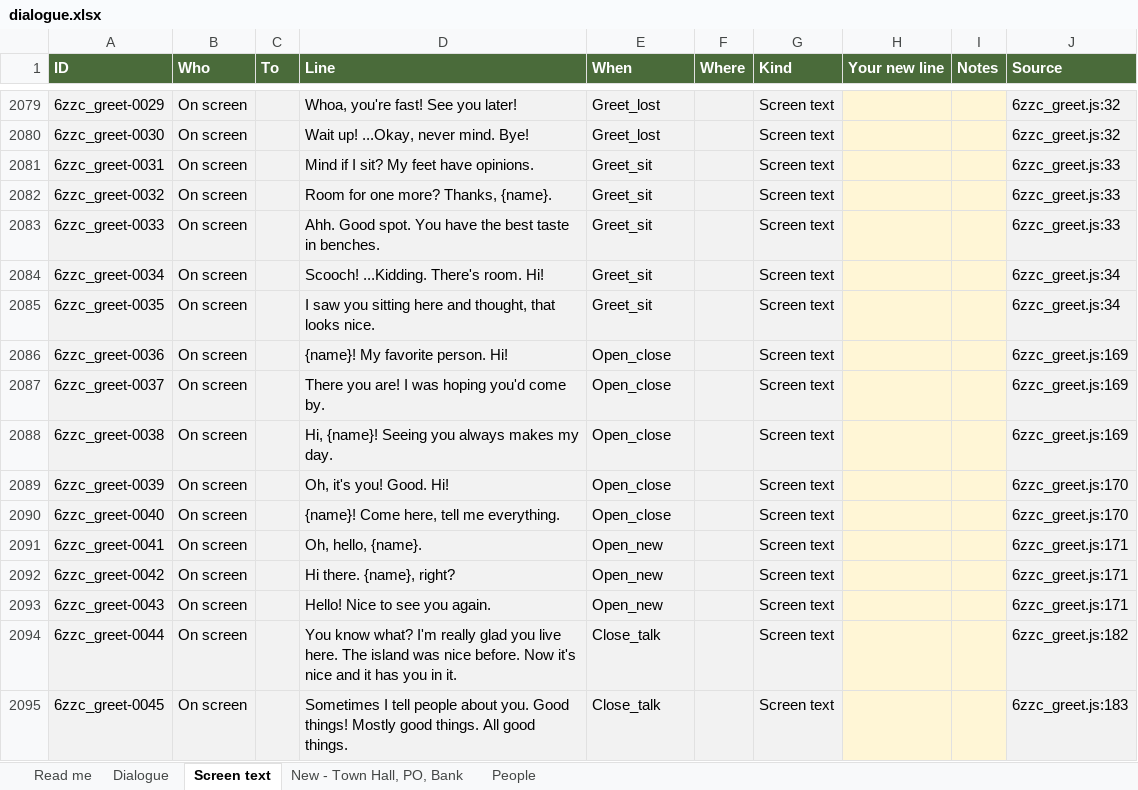
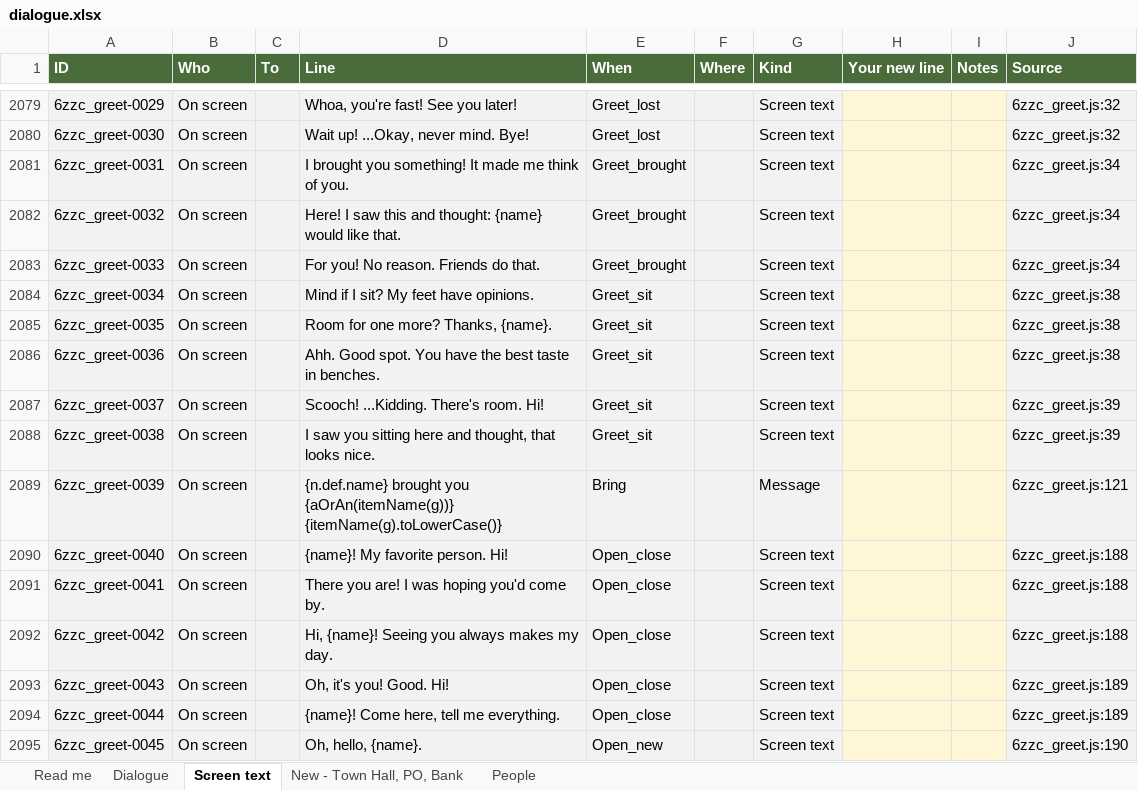
Before and after one commit to Davidjdavid/SarahCrossing, an Excel workbook: docs/dialogue/dialogue.xlsx, sheet Screen text, drawn as a sheet; only a part is shown, gaps mark what is left out; values as stored, in another font and other column widths than the file's, no borders; the diff covers the shown part only; the diff names each change by its address in the sheet, - before the commit and + after, or states it on an @@ line.

```diff
--- a/docs/dialogue/dialogue.xlsx (sheet Screen text)
+++ b/docs/dialogue/dialogue.xlsx (sheet Screen text)
-D2081 (Line): Mind if I sit? My feet have opinions.
+D2081 (Line): I brought you something! It made me think of you.
-E2081:E2083 (When): Greet_sit
+E2081:E2083 (When): Greet_brought
-J2081:J2083 (Source): 6zzc_greet.js:33
+J2081:J2083 (Source): 6zzc_greet.js:34
-D2082 (Line): Room for one more? Thanks, {name}.
+D2082 (Line): Here! I saw this and thought: {name} would like that.
-D2083 (Line): Ahh. Good spot. You have the best taste in benches.
+D2083 (Line): For you! No reason. Friends do that.
-D2084 (Line): Scooch! ...Kidding. There's room. Hi!
+D2084 (Line): Mind if I sit? My feet have opinions.
-J2084:J2085 (Source): 6zzc_greet.js:34
+J2084:J2085 (Source): 6zzc_greet.js:38
-D2085 (Line): I saw you sitting here and thought, that looks nice.
+D2085 (Line): Room for one more? Thanks, {name}.
-D2086 (Line): {name}! My favorite person. Hi!
+D2086 (Line): Ahh. Good spot. You have the best taste in benches.
-E2086:E2088 (When): Open_close
+E2086:E2088 (When): Greet_sit
-J2086 (Source): 6zzc_greet.js:169
+J2086 (Source): 6zzc_greet.js:38
-D2087 (Line): There you are! I was hoping you'd come by.
+D2087 (Line): Scooch! ...Kidding. There's room. Hi!
-J2087:J2088 (Source): 6zzc_greet.js:169
+J2087:J2088 (Source): 6zzc_greet.js:39
-D2088 (Line): Hi, {name}! Seeing you always makes my day.
+D2088 (Line): I saw you sitting here and thought, that looks nice.
-D2089 (Line): Oh, it's you! Good. Hi!
+D2089 (Line): {n.def.name} brought you {aOrAn(itemName(g))} {itemName(g).toLowerCase()}
-E2089 (When): Open_close
+E2089 (When): Bring
-G2089 (Kind): Screen text
+G2089 (Kind): Message
-J2089 (Source): 6zzc_greet.js:170
+J2089 (Source): 6zzc_greet.js:121
-D2090 (Line): {name}! Come here, tell me everything.
+D2090 (Line): {name}! My favorite person. Hi!
-J2090 (Source): 6zzc_greet.js:170
+J2090 (Source): 6zzc_greet.js:188
-D2091 (Line): Oh, hello, {name}.
+D2091 (Line): There you are! I was hoping you'd come by.
-E2091:E2093 (When): Open_new
+E2091:E2093 (When): Open_close
-J2091:J2092 (Source): 6zzc_greet.js:171
+J2091:J2092 (Source): 6zzc_greet.js:188
-D2092 (Line): Hi there. {name}, right?
+D2092 (Line): Hi, {name}! Seeing you always makes my day.
-D2093 (Line): Hello! Nice to see you again.
+D2093 (Line): Oh, it's you! Good. Hi!
-J2093 (Source): 6zzc_greet.js:171
+J2093 (Source): 6zzc_greet.js:189
-D2094 (Line): You know what? I'm really glad you live here. The island was nice before. Now it's nice and it has you in it.
+D2094 (Line): {name}! Come here, tell me everything.
-E2094 (When): Close_talk
+E2094 (When): Open_close
-J2094 (Source): 6zzc_greet.js:182
+J2094 (Source): 6zzc_greet.js:189
-D2095 (Line): Sometimes I tell people about you. Good things! Mostly good things. All good things.
+D2095 (Line): Oh, hello, {name}.
-E2095 (When): Close_talk
+E2095 (When): Open_new
-J2095 (Source): 6zzc_greet.js:183
+J2095 (Source): 6zzc_greet.js:190
```
Also changed, not shown: 4 added rows and 19 edited cells elsewhere in this sheet, sheet People, sheet Read me, hidden cells, 4 other files.
